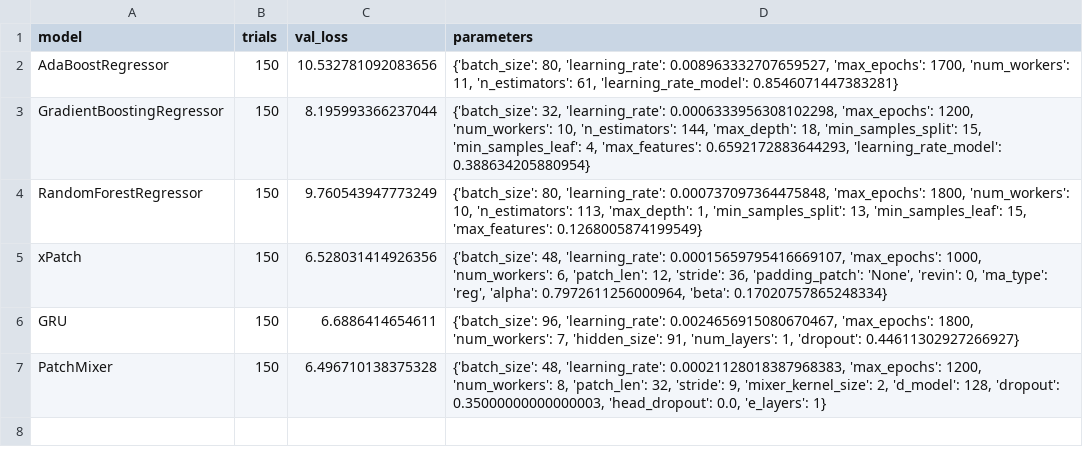
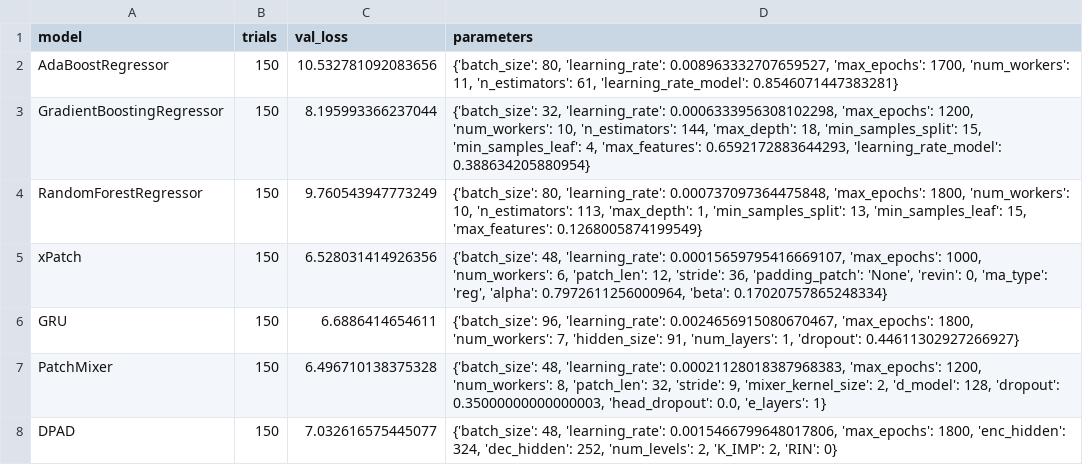
Before and after one commit to sebxGit/P10, a CSV file: Tunings/Colorado_24h_individual_tuning.csv, drawn as a sheet.

Commit message:
Update Colorado_24h_individual_tuning.csv

```diff
--- a/Tunings/Colorado_24h_individual_tuning.csv
+++ b/Tunings/Colorado_24h_individual_tuning.csv
@@ -7 +7,2 @@ GRU,150,6.6886414654611,"{'batch_size': 96, 'learning_rate': 0.00246569150806704
 PatchMixer,150,6.496710138375328,"{'batch_size': 48, 'learning_rate': 0.00021128018387968383, 'max_epochs': 1200, 'num_workers': 8, 'patch_len': 32, 'stride': 9, 'mixer_kernel_size': 2, 'd_model': 128, 'dropout': 0.35000000000000003, 'head_dropout': 0.0, 'e_layers': 1}"
+DPAD,150,7.032616575445077,"{'batch_size': 48, 'learning_rate': 0.0015466799648017806, 'max_epochs': 1800, 'enc_hidden': 324, 'dec_hidden': 252, 'num_levels': 2, 'K_IMP': 2, 'RIN': 0}"
```
